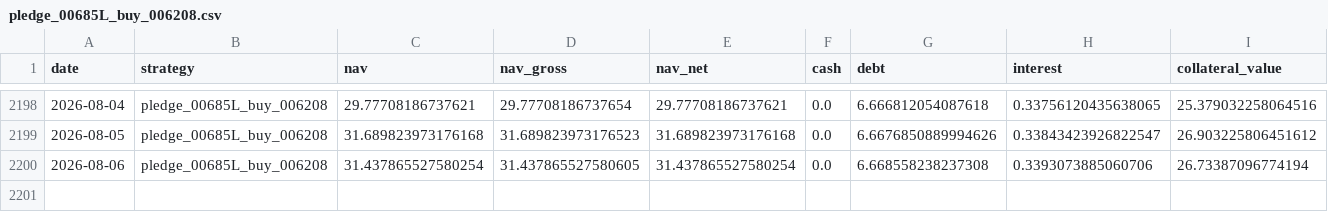
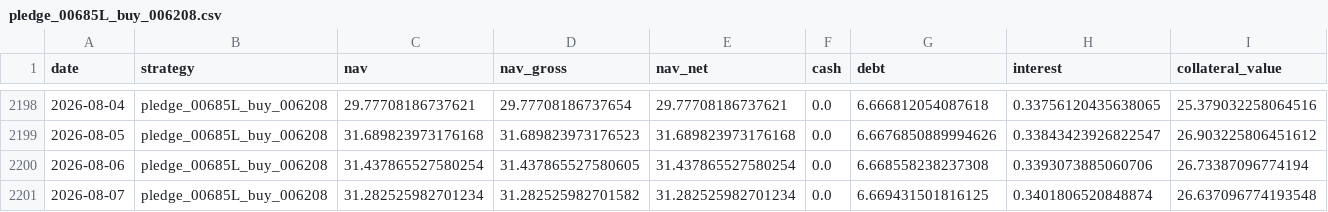
Before and after one commit to hanjhou2000716/prstk-taiwan-etf-research, a CSV file: site/data/backtests/pledge_00685L_buy_006208.csv, drawn as a sheet; only a part is shown, gaps mark what is left out; rows hold the shown columns only; the diff names each change by its address in the sheet, - before the commit and + after, or states it on an @@ line.

```diff
--- a/site/data/backtests/pledge_00685L_buy_006208.csv
+++ b/site/data/backtests/pledge_00685L_buy_006208.csv
+row 2201: 2026-08-07 | pledge_00685L_buy_006208 | 31.282525982701234 | 31.282525982701582 | 31.282525982701234 | 0.0 | 6.669431501816125 | 0.3401806520848874 | 26.637096774193548
```
Also changed, not shown: site/data/backtests/fixed_beta_50_cash_50_00685L.csv, site/data/backtests/pledge_006208_dynamic.csv, 14 other files.
